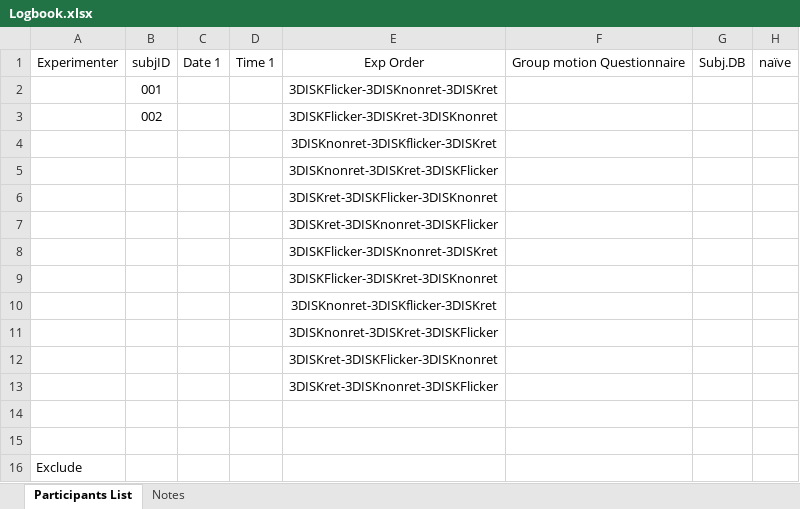
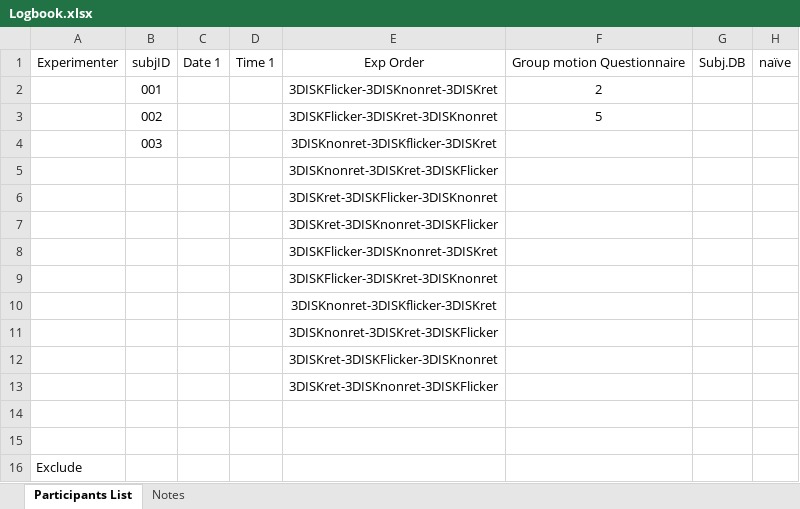
Before and after one commit to Ohyeon5/TPD_priority_map, an Excel workbook: Logbook.xlsx, sheet Participants List, drawn as a sheet; only a part is shown; values as stored, in another font and other column widths than the file's, no borders; the diff names each change by its address in the sheet, - before the commit and + after, or states it on an @@ line.

```diff
--- a/Logbook.xlsx (sheet Participants List)
+++ b/Logbook.xlsx (sheet Participants List)
-F2: (empty)
+F2: 2
-F3: (empty)
+F3: 5
-B4: (empty)
+B4: 003
```
Also changed, not shown: 7 other files.
